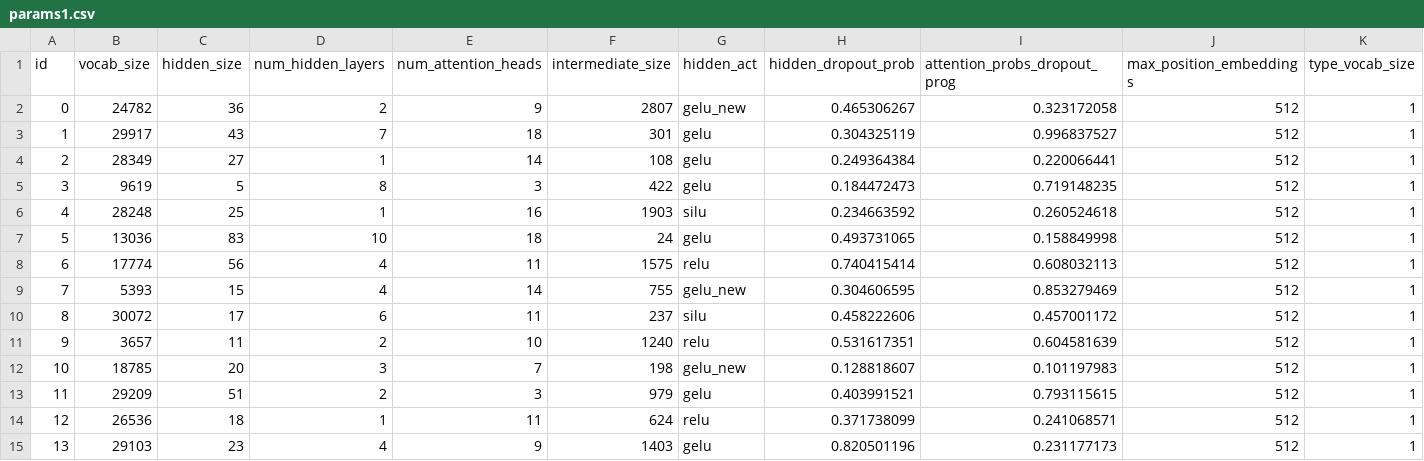
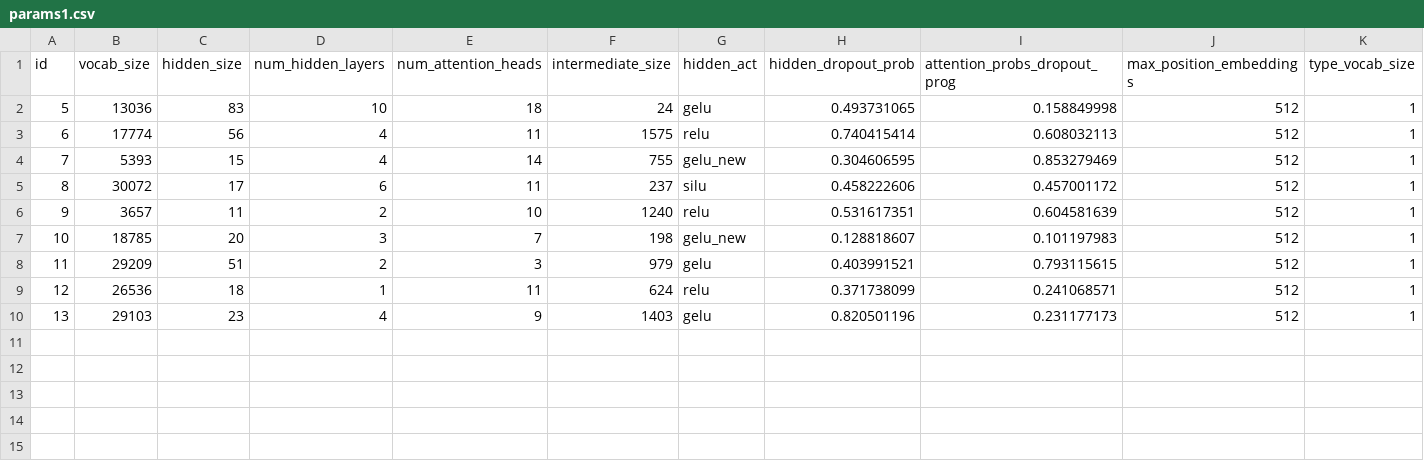
Before and after one commit to StrombergNLP/Low-Carbon-NLP, a CSV file: data/params1.csv, drawn as a sheet; only a part is shown; rows hold the shown columns only; the diff names each change by its address in the sheet, - before the commit and + after, or states it on an @@ line.

```diff
--- a/data/params1.csv
+++ b/data/params1.csv
-row 2: 0 | 24782 | 36 | 2 | 9 | 2807 | gelu_new | 0.465306267 | 0.323172058 | 512 | 1
-row 3: 1 | 29917 | 43 | 7 | 18 | 301 | gelu | 0.304325119 | 0.996837527 | 512 | 1
-row 4: 2 | 28349 | 27 | 1 | 14 | 108 | gelu | 0.249364384 | 0.220066441 | 512 | 1
-row 5: 3 | 9619 | 5 | 8 | 3 | 422 | gelu | 0.184472473 | 0.719148235 | 512 | 1
-row 6: 4 | 28248 | 25 | 1 | 16 | 1903 | silu | 0.234663592 | 0.260524618 | 512 | 1
```
Also changed, not shown: data/params2.csv, data/params3.csv, 5 other files.
